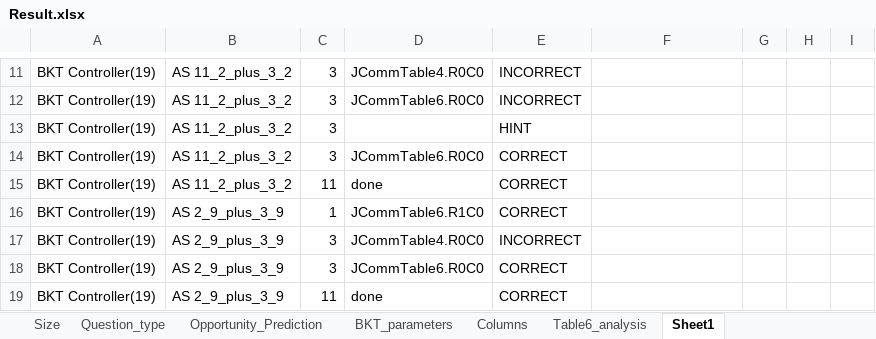
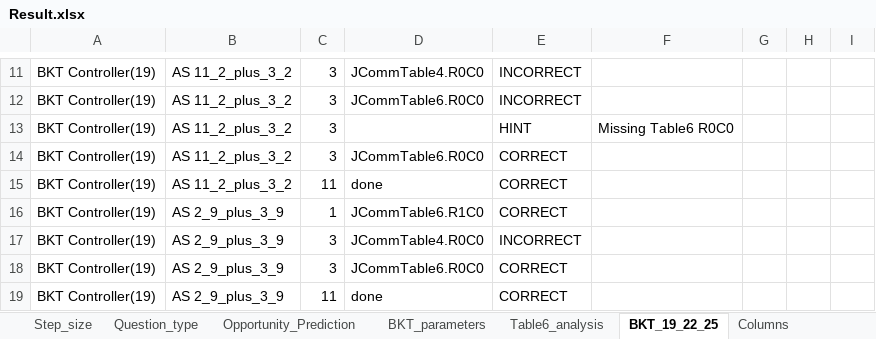
Before and after one commit to qiaozhQZ/AL-Analysis, an Excel workbook: Data/Result.xlsx, sheet BKT_19_22_25, drawn as a sheet; only a part is shown, gaps mark what is left out; values as stored, in another font and other column widths than the file's, no cell formats; the diff covers the shown part only; the diff names each change by its address in the sheet, - before the commit and + after, or states it on an @@ line.

Commit message:
update analysis

```diff
--- a/Data/Result.xlsx (sheet BKT_19_22_25)
+++ b/Data/Result.xlsx (sheet BKT_19_22_25)
-sheet tab: Size
+sheet tab: Step_size
-sheet tab: Sheet1
+sheet tab: BKT_19_22_25
@@ sheet tab order changed: Step_size | Question_type | Opportunity_Prediction | BKT_parameters | Table6_analysis | BKT_19_22_25 | Columns @@
-F13: (empty)
+F13: Missing Table6 R0C0
```
Also changed, not shown: 52 added rows elsewhere in this sheet, sheet Table6_analysis, sheet BKT_parameters, cell formats, charts or pictures.
